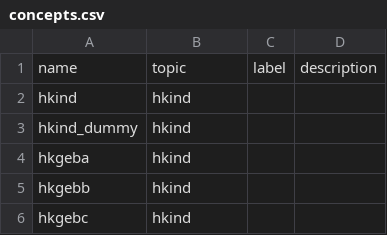
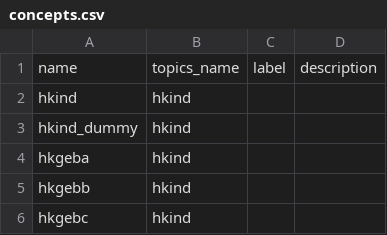
Before and after one commit to kwenzig/soep-test, a CSV file: metadata/concepts.csv, drawn as a sheet; only a part is shown.

```diff
--- a/metadata/concepts.csv
+++ b/metadata/concepts.csv
@@ -1,2 +1,2 @@
-name,topic,label,description
+name,topics_name,label,description
 hkind,hkind,,
```
Also changed, not shown: metadata/logical_datasets.csv, metadata/logical_variables.csv, 3 other files.
